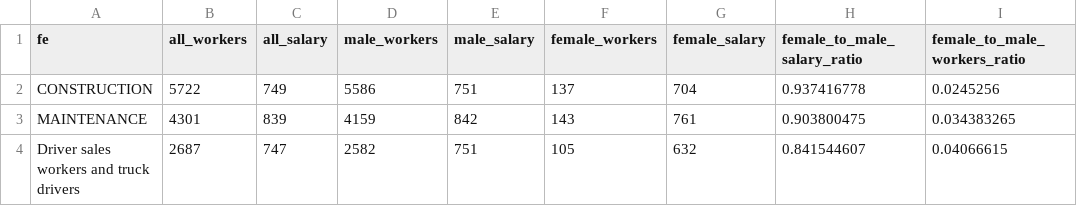
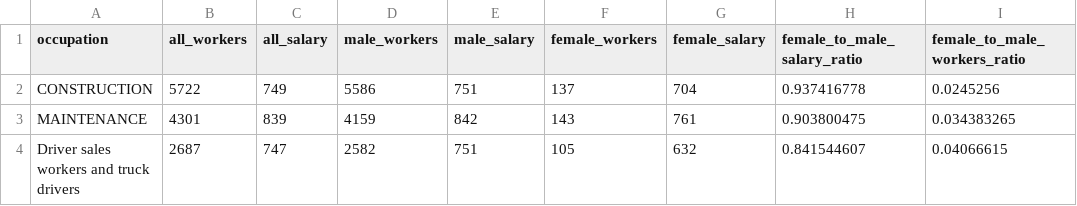
Before and after one commit to miheep8938/female_participation_in_leadership, a CSV file: Resources/sorted_occupation.csv, drawn as a sheet; only a part is shown; the diff names each change by its address in the sheet, - before the commit and + after, or states it on an @@ line.

```diff
--- a/Resources/sorted_occupation.csv
+++ b/Resources/sorted_occupation.csv
-A1: fe
+A1: occupation
```
Also changed, not shown: 9 other files.
